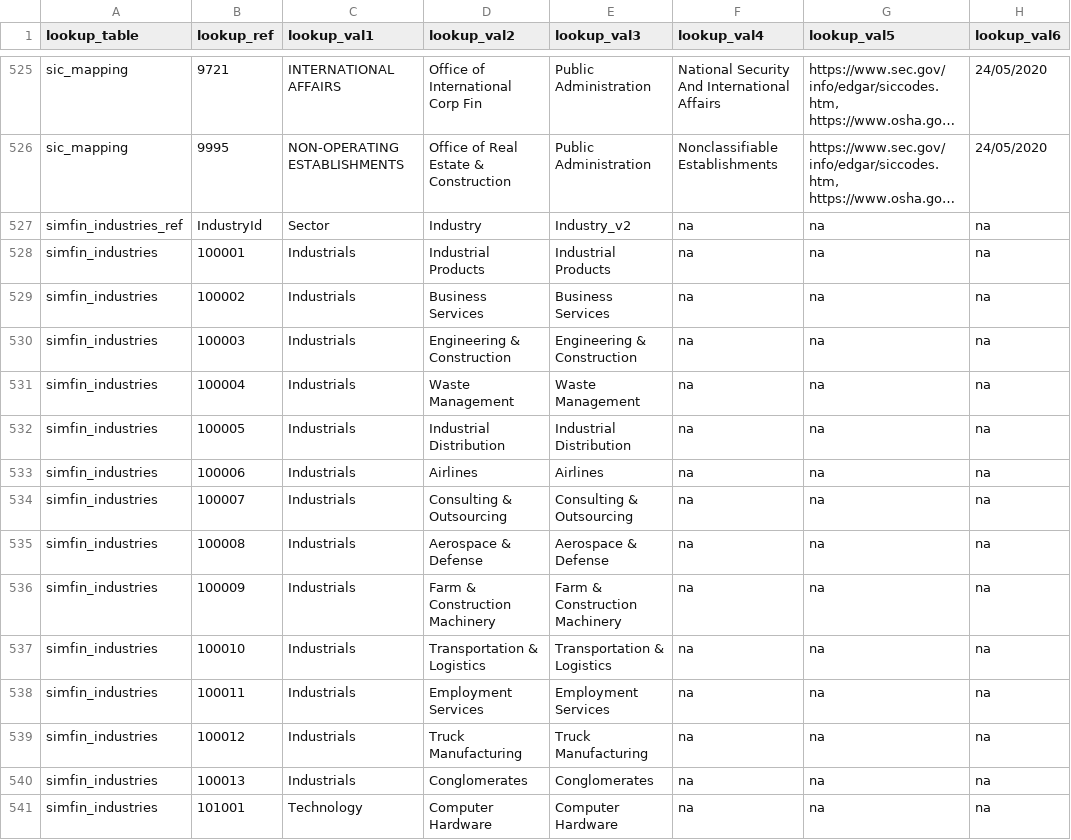
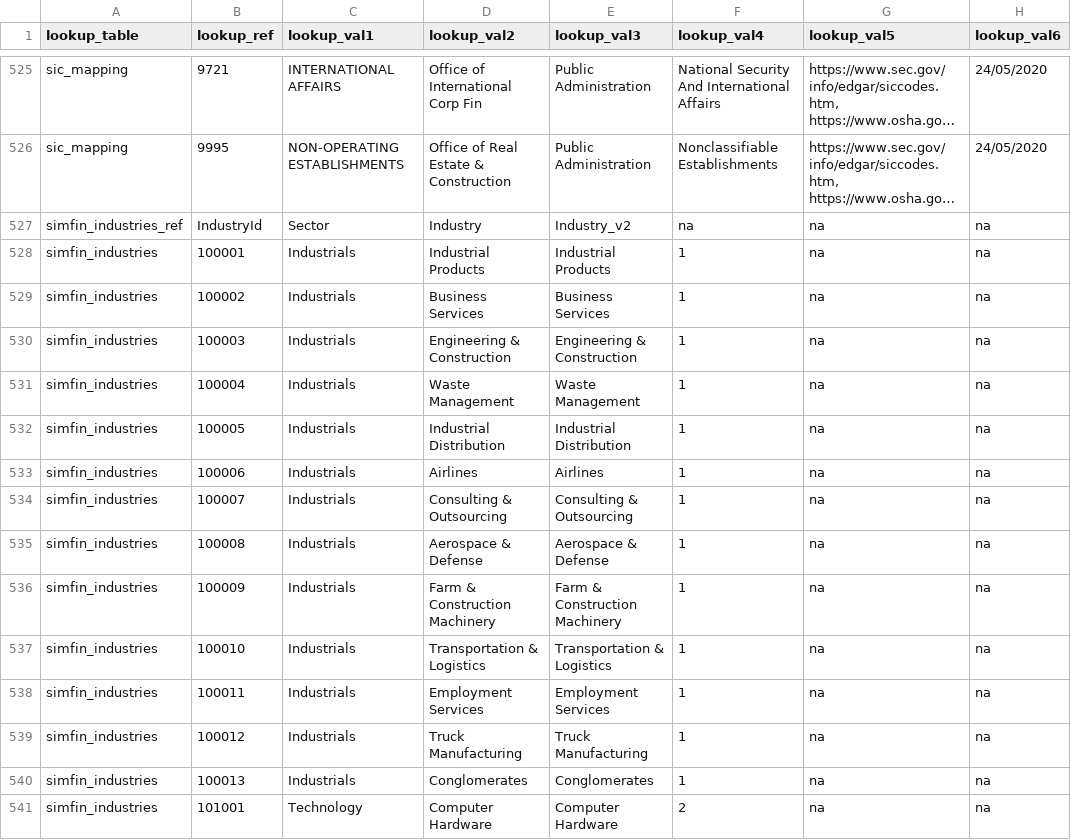
Before and after one commit to Brent-Morrison/Stock_master, a CSV file: edgar_lookups.csv, drawn as a sheet; only a part is shown, gaps mark what is left out; long unchanged cells end in …; the diff covers the shown part only; the diff names each change by its address in the sheet, - before the commit and + after, or states it on an @@ line.

```diff
--- a/edgar_lookups.csv
+++ b/edgar_lookups.csv
-F528:F540 (lookup_val4): na
+F528:F540 (lookup_val4): 1
-F541 (lookup_val4): na
+F541 (lookup_val4): 2
```
Also changed, not shown: 1 added row and 57 edited cells elsewhere in this file, 6 other files.
